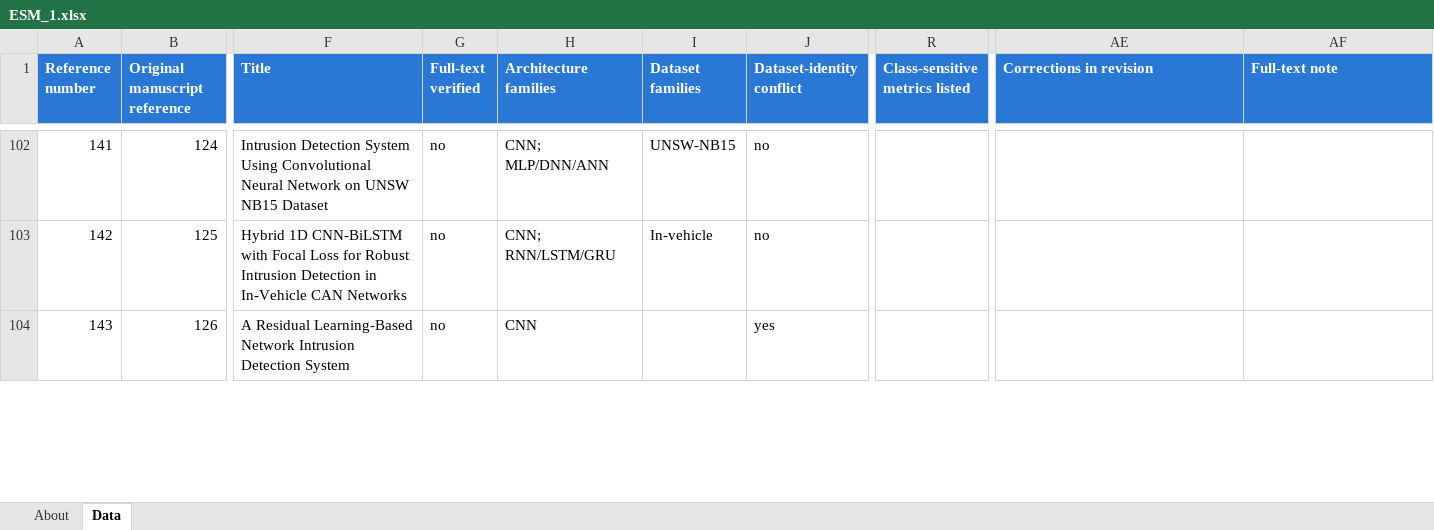
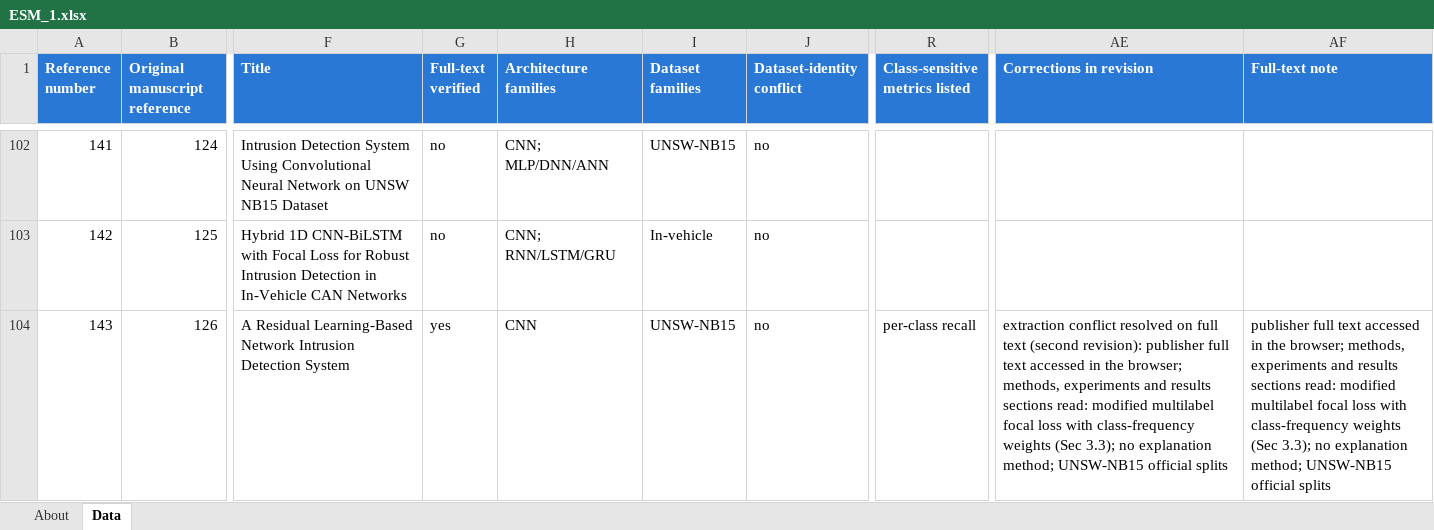
Before and after one commit to ProfTarun/xai-imbalance-nids-slr, an Excel workbook: ESM_1.xlsx, sheet Data, drawn as a sheet; only a part is shown, gaps mark what is left out; values as stored, in another font and other column widths than the file's, no borders; the diff covers the shown part only; the diff names each change by its address in the sheet, - before the commit and + after, or states it on an @@ line.

```diff
--- a/ESM_1.xlsx (sheet Data)
+++ b/ESM_1.xlsx (sheet Data)
-G104 (Full-text verified): no
+G104 (Full-text verified): yes
-I104 (Dataset families): (empty)
+I104 (Dataset families): UNSW-NB15
-J104 (Dataset-identity conflict): yes
+J104 (Dataset-identity conflict): no
-R104 (Class-sensitive metrics listed): (empty)
+R104 (Class-sensitive metrics listed): per-class recall
-AE104 (Corrections in revision): (empty)
+AE104 (Corrections in revision): extraction conflict resolved on full text (second revision): publisher full text accessed in the browser; methods, experiments and results sections read: modified multilabel focal loss with class-frequency weights (Sec 3.3); no explanation method; UNSW-NB15 official splits
-AF104 (Full-text note): (empty)
+AF104 (Full-text note): publisher full text accessed in the browser; methods, experiments and results sections read: modified multilabel focal loss with class-frequency weights (Sec 3.3); no explanation method; UNSW-NB15 official splits
```
Also changed, not shown: 150 edited cells elsewhere in this sheet, ESM_2.xlsx, ESM_3.xlsx, 5 other files.
